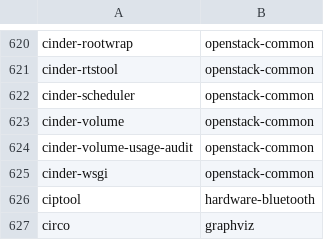
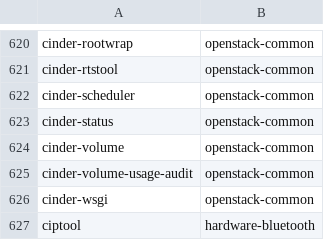
Before and after one commit to lebensterben/cnf, a CSV file: commandlist.csv, drawn as a sheet; only a part is shown, gaps mark what is left out; the shorter side is filled out with more unchanged rows.

Commit message:
update command list for 28790

```diff
--- a/commandlist.csv
+++ b/commandlist.csv
@@ -622,2 +622,3 @@ cinder-rtstool	openstack-common
 cinder-scheduler	openstack-common
+cinder-status	openstack-common
 cinder-volume	openstack-common
```
Also changed, not shown: 2 other files.
